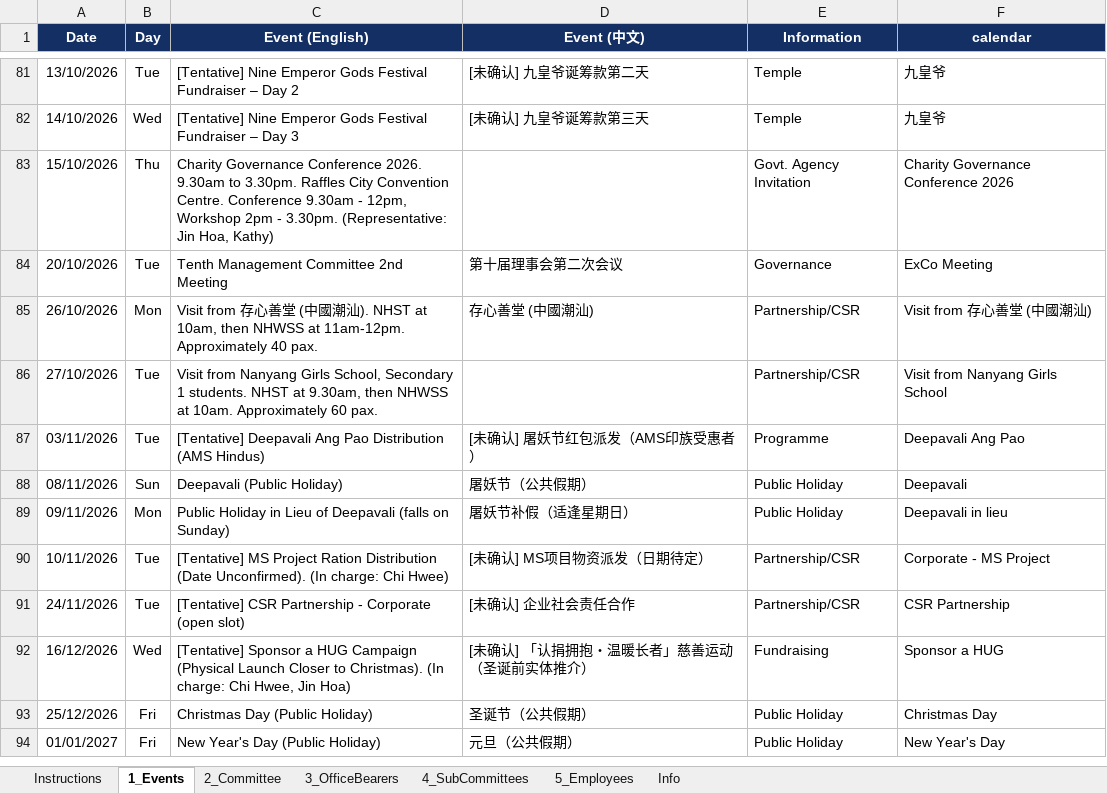
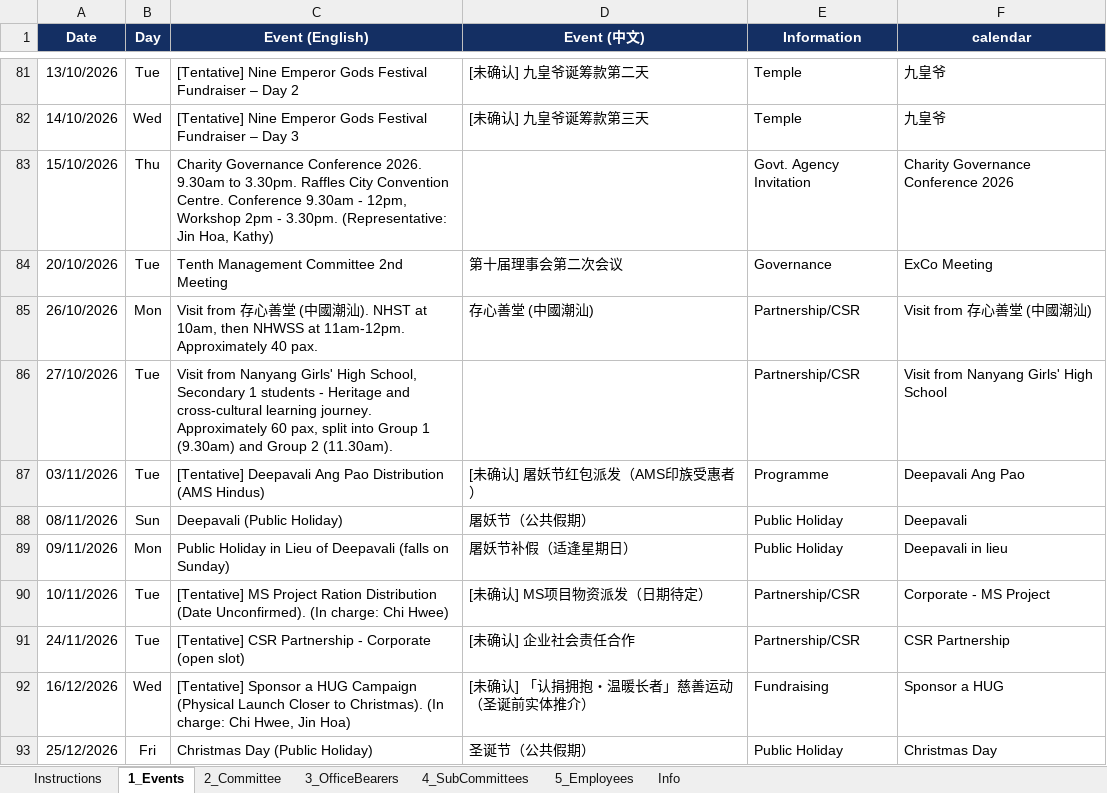
Before and after one commit to NamHongWelfareSS/Member-Handbook, an Excel workbook: data.xlsx, sheet 1_Events, drawn as a sheet; only a part is shown, gaps mark what is left out; the shorter side is filled out with more unchanged rows; values as stored, in another font and other column widths than the file's, no borders; the diff names each change by its address in the sheet, - before the commit and + after, or states it on an @@ line.

Commit message:
Update data.xlsx

```diff
--- a/data.xlsx (sheet 1_Events)
+++ b/data.xlsx (sheet 1_Events)
-C86 (Event (English)): …from Nanyang Girls School, Secondary 1 students. NHST at 9.30am, then NHWSS at 10am. Approximately 60 pax.
+C86 (Event (English)): …from Nanyang Girls' High School, Secondary 1 students - Heritage and cross-cultural learning journey. Approximately 60 pax, split into Group 1 (9.30am) and Group 2 (11.30am).
-F86 (calendar): Visit from Nanyang Girls School
+F86 (calendar): Visit from Nanyang Girls' High School
```
